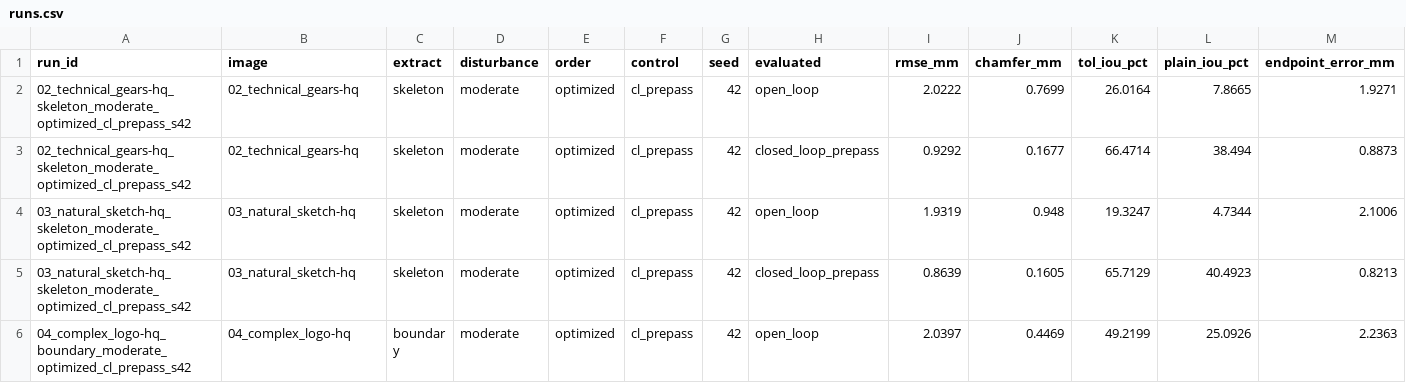
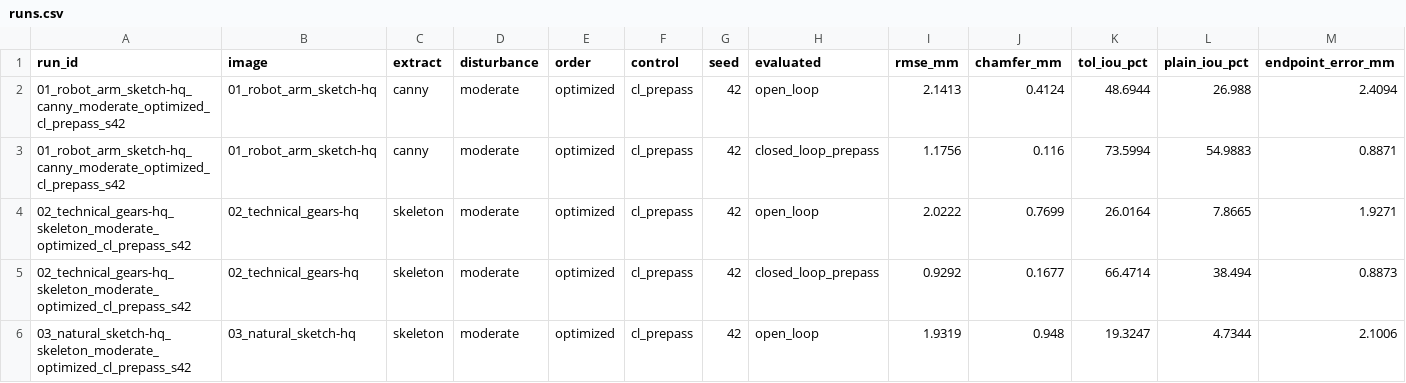
Before and after one commit to Lithiya182/VisionGuidedSketchPlotter, a CSV file: gallery/runs.csv, drawn as a sheet; only a part is shown; the shorter side is filled out with more unchanged rows; rows hold the shown columns only; the diff names each change by its address in the sheet, - before the commit and + after, or states it on an @@ line.

Commit message:
Learning loop with memory; Streamlit app

```diff
--- a/gallery/runs.csv
+++ b/gallery/runs.csv
+row 2: 01_robot_arm_sketch-hq_canny_moderate_optimized_cl_prepass_s42 | 01_robot_arm_sketch-hq | canny | moderate | optimized | cl_prepass | 42 | open_loop | 2.1413 | 0.4124 | 48.6944 | 26.988 | 2.4094
+row 3: 01_robot_arm_sketch-hq_canny_moderate_optimized_cl_prepass_s42 | 01_robot_arm_sketch-hq | canny | moderate | optimized | cl_prepass | 42 | closed_loop_prepass | 1.1756 | 0.116 | 73.5994 | 54.9883 | 0.8871
```
Also changed, not shown: 13 other files.
